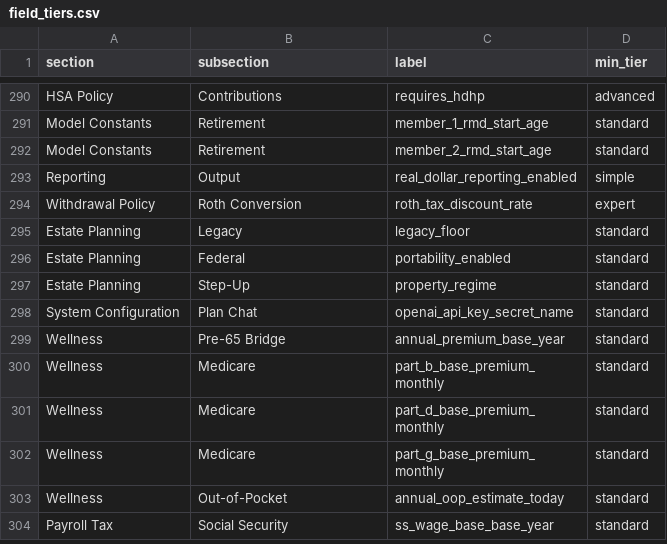
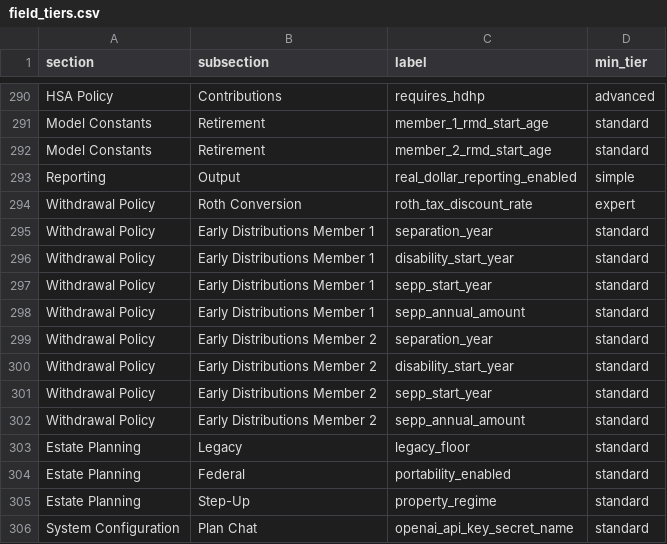
Before and after one commit to matthartzman/retirement_system, a CSV file: reference_src/field_tiers.csv, drawn as a sheet; only a part is shown, gaps mark what is left out; the shorter side is filled out with more unchanged rows; the diff names each change by its address in the sheet, - before the commit and + after, or states it on an @@ line.

```diff
--- a/reference_src/field_tiers.csv
+++ b/reference_src/field_tiers.csv
+row 295: Withdrawal Policy | Early Distributions Member 1 | separation_year | standard
+row 296: Withdrawal Policy | Early Distributions Member 1 | disability_start_year | standard
+row 297: Withdrawal Policy | Early Distributions Member 1 | sepp_start_year | standard
+row 298: Withdrawal Policy | Early Distributions Member 1 | sepp_annual_amount | standard
+row 299: Withdrawal Policy | Early Distributions Member 2 | separation_year | standard
+row 300: Withdrawal Policy | Early Distributions Member 2 | disability_start_year | standard
+row 301: Withdrawal Policy | Early Distributions Member 2 | sepp_start_year | standard
+row 302: Withdrawal Policy | Early Distributions Member 2 | sepp_annual_amount | standard
```
Also changed, not shown: reference_src/schema.csv, reference_src/state_tax.csv, 44 other files.
